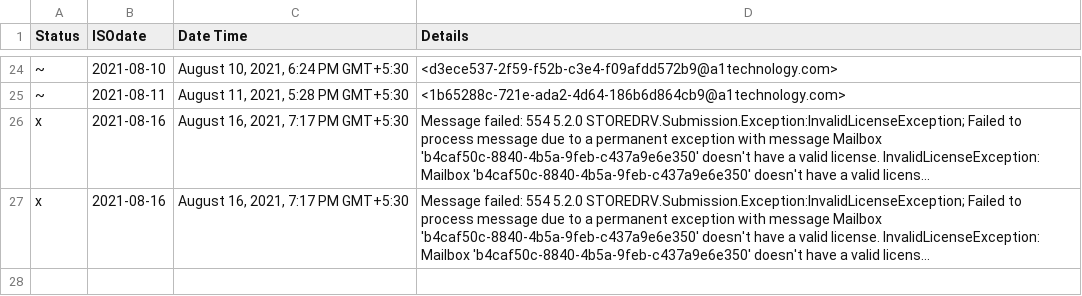
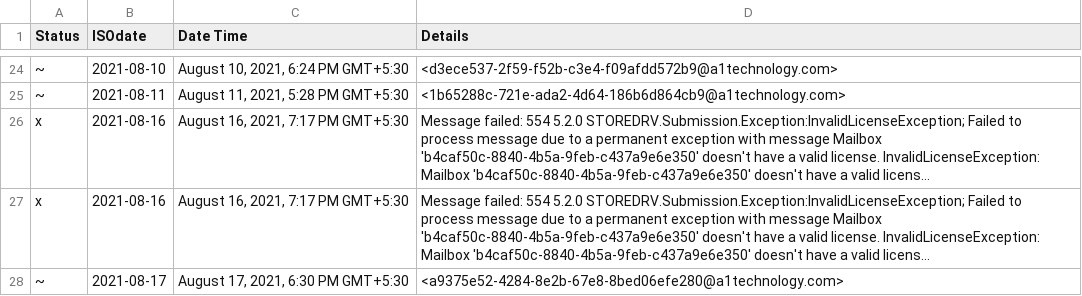
Before and after one commit to OmkarKirpan/sendMail, a CSV file: logs.csv, drawn as a sheet; only a part is shown, gaps mark what is left out; long unchanged cells end in …; the diff names each change by its address in the sheet, - before the commit and + after, or states it on an @@ line.

Commit message:
🚀 update logs.csv 📅2021-08-17

```diff
--- a/logs.csv
+++ b/logs.csv
+row 28: ~ | 2021-08-17 | August 17, 2021, 6:30 PM GMT+5:30 | <a9375e52-4284-8e2b-67e8-8bed06efe280@a1technology.com>
```
